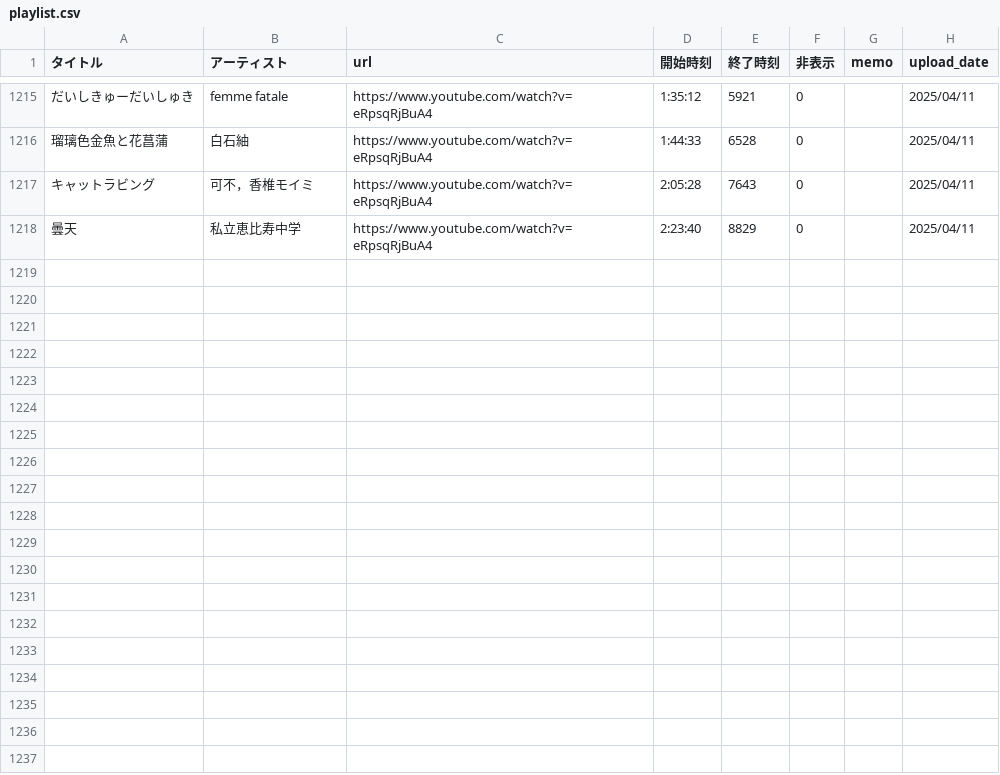
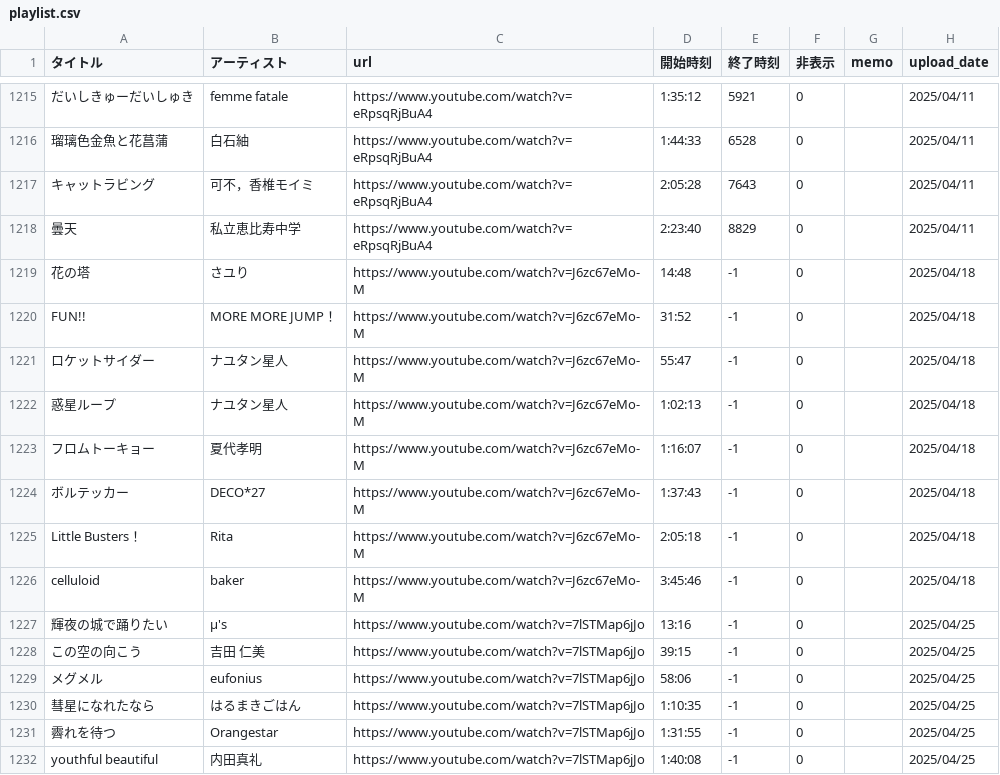
Before and after one commit to kagasan/tsurusube.com, a CSV file: playlist.csv, drawn as a sheet; only a part is shown, gaps mark what is left out; the diff covers the shown part only; the diff names each change by its address in the sheet, - before the commit and + after, or states it on an @@ line.

Commit message:
Update playlist.csv

```diff
--- a/playlist.csv
+++ b/playlist.csv
+row 1219: 花の塔 | さユり | https://www.youtube.com/watch?v=J6zc67eMo-M | 14:48 | -1 | 0 |  | 2025/04/18
+row 1220: FUN!! | MORE MORE JUMP！ | https://www.youtube.com/watch?v=J6zc67eMo-M | 31:52 | -1 | 0 |  | 2025/04/18
+row 1221: ロケットサイダー | ナユタン星人 | https://www.youtube.com/watch?v=J6zc67eMo-M | 55:47 | -1 | 0 |  | 2025/04/18
+row 1222: 惑星ループ | ナユタン星人 | https://www.youtube.com/watch?v=J6zc67eMo-M | 1:02:13 | -1 | 0 |  | 2025/04/18
+row 1223: フロムトーキョー | 夏代孝明 | https://www.youtube.com/watch?v=J6zc67eMo-M | 1:16:07 | -1 | 0 |  | 2025/04/18
+row 1224: ボルテッカー | DECO*27 | https://www.youtube.com/watch?v=J6zc67eMo-M | 1:37:43 | -1 | 0 |  | 2025/04/18
+row 1225: Little Busters！ | Rita | https://www.youtube.com/watch?v=J6zc67eMo-M | 2:05:18 | -1 | 0 |  | 2025/04/18
+row 1226: celluloid | baker | https://www.youtube.com/watch?v=J6zc67eMo-M | 3:45:46 | -1 | 0 |  | 2025/04/18
+row 1227: 輝夜の城で踊りたい | μ's | https://www.youtube.com/watch?v=7lSTMap6jJo | 13:16 | -1 | 0 |  | 2025/04/25
+row 1228: この空の向こう | 吉田 仁美 | https://www.youtube.com/watch?v=7lSTMap6jJo | 39:15 | -1 | 0 |  | 2025/04/25
+row 1229: メグメル | eufonius | https://www.youtube.com/watch?v=7lSTMap6jJo | 58:06 | -1 | 0 |  | 2025/04/25
+row 1230: 彗星になれたなら | はるまきごはん | https://www.youtube.com/watch?v=7lSTMap6jJo | 1:10:35 | -1 | 0 |  | 2025/04/25
+row 1231: 霽れを待つ | Orangestar | https://www.youtube.com/watch?v=7lSTMap6jJo | 1:31:55 | -1 | 0 |  | 2025/04/25
+row 1232: youthful beautiful | 内田真礼 | https://www.youtube.com/watch?v=7lSTMap6jJo | 1:40:08 | -1 | 0 |  | 2025/04/25
```
Also changed, not shown: 13 added rows elsewhere in this file.
